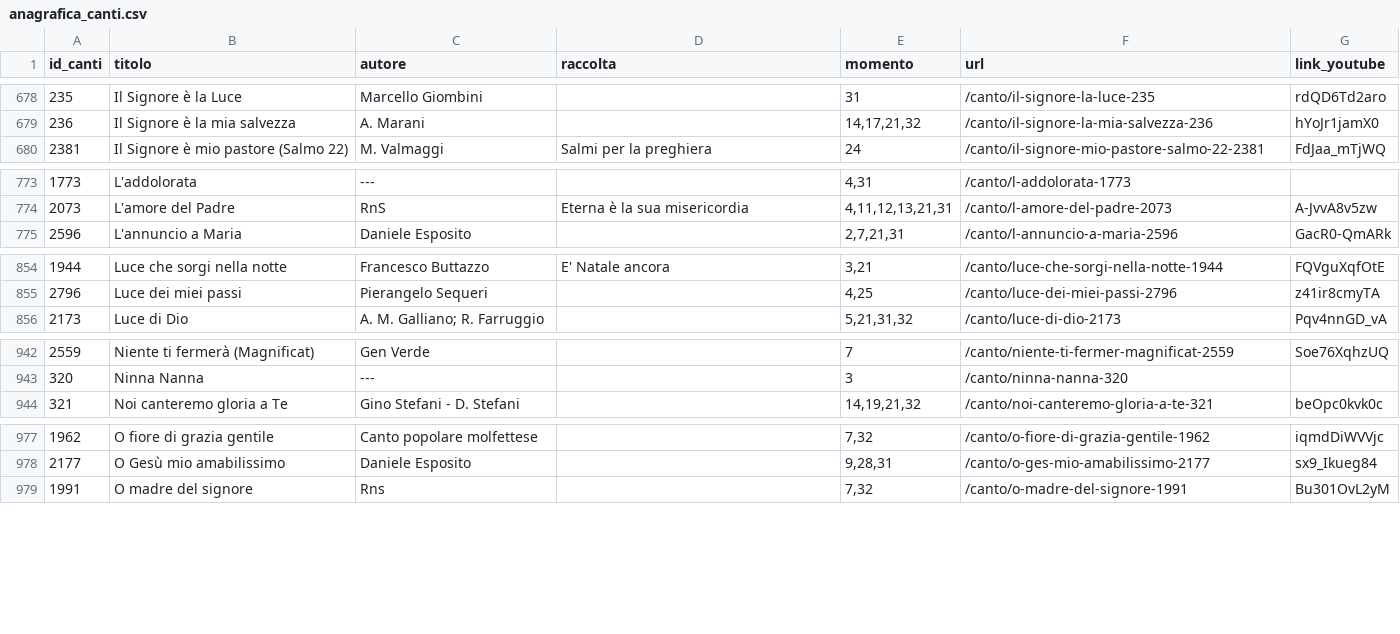
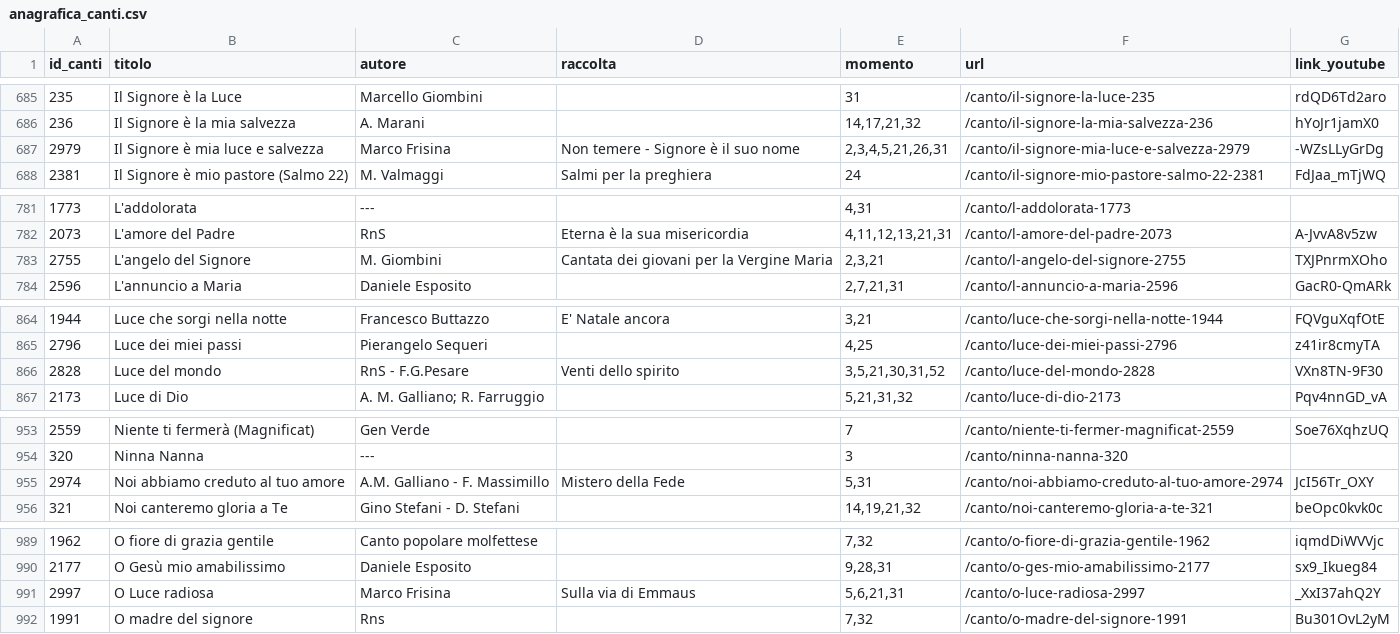
Before and after one commit to dennisangemi/hildegard, a CSV file: data/anagrafica_canti.csv, drawn as a sheet; only a part is shown, gaps mark what is left out; the diff covers the shown part only.

```diff
--- a/data/anagrafica_canti.csv
+++ b/data/anagrafica_canti.csv
@@ -679,2 +686,3 @@ id_canti,titolo,autore,raccolta,momento,url,link_youtube
 236,Il Signore è la mia salvezza,A. Marani,,"14,17,21,32",/canto/il-signore-la-mia-salvezza-236,hYoJr1jamX0
+2979,Il Signore è mia luce e salvezza,Marco Frisina,Non temere - Signore è il suo nome,"2,3,4,5,21,26,31",/canto/il-signore-mia-luce-e-salvezza-2979,-WZsLLyGrDg
 2381,Il Signore è mio pastore  (Salmo 22),M. Valmaggi,Salmi per la preghiera,24,/canto/il-signore-mio-pastore-salmo-22-2381,FdJaa_mTjWQ
@@ -774,2 +782,3 @@ id_canti,titolo,autore,raccolta,momento,url,link_youtube
 2073,L'amore del Padre,RnS,Eterna è la sua misericordia,"4,11,12,13,21,31",/canto/l-amore-del-padre-2073,A-JvvA8v5zw
+2755,L'angelo del Signore,M. Giombini,Cantata dei giovani per la Vergine Maria,"2,3,21",/canto/l-angelo-del-signore-2755,TXJPnrmXOho
 2596,L'annuncio a Maria,Daniele Esposito,,"2,7,21,31",/canto/l-annuncio-a-maria-2596,GacR0-QmARk
@@ -855,2 +865,3 @@ id_canti,titolo,autore,raccolta,momento,url,link_youtube
 2796,Luce dei miei passi,Pierangelo Sequeri,,"4,25",/canto/luce-dei-miei-passi-2796,z41ir8cmyTA
+2828,Luce del mondo,RnS - F.G.Pesare,Venti dello spirito,"3,5,21,30,31,52",/canto/luce-del-mondo-2828,VXn8TN-9F30
 2173,Luce di Dio,A. M. Galliano; R. Farruggio,,"5,21,31,32",/canto/luce-di-dio-2173,Pqv4nnGD_vA
@@ -943,2 +954,3 @@ id_canti,titolo,autore,raccolta,momento,url,link_youtube
 320,Ninna Nanna,---,,3,/canto/ninna-nanna-320,
+2974,Noi abbiamo creduto al tuo amore,A.M. Galliano - F. Massimillo,Mistero della Fede,"5,31",/canto/noi-abbiamo-creduto-al-tuo-amore-2974,JcI56Tr_OXY
 321,Noi canteremo gloria a Te,Gino Stefani - D. Stefani,,"14,19,21,32",/canto/noi-canteremo-gloria-a-te-321,beOpc0kvk0c
@@ -978,2 +990,3 @@ id_canti,titolo,autore,raccolta,momento,url,link_youtube
 2177,O Gesù mio amabilissimo,Daniele Esposito,,"9,28,31",/canto/o-ges-mio-amabilissimo-2177,sx9_Ikueg84
+2997,O Luce radiosa,Marco Frisina,Sulla via di Emmaus,"5,6,21,31",/canto/o-luce-radiosa-2997,_XxI37ahQ2Y
 1991,O madre del signore,Rns,,"7,32",/canto/o-madre-del-signore-1991,Bu301OvL2yM
```
Also changed, not shown: 16 added rows and 2 edited cells elsewhere in this file, data/mean_similarities.csv, 21 other files.
